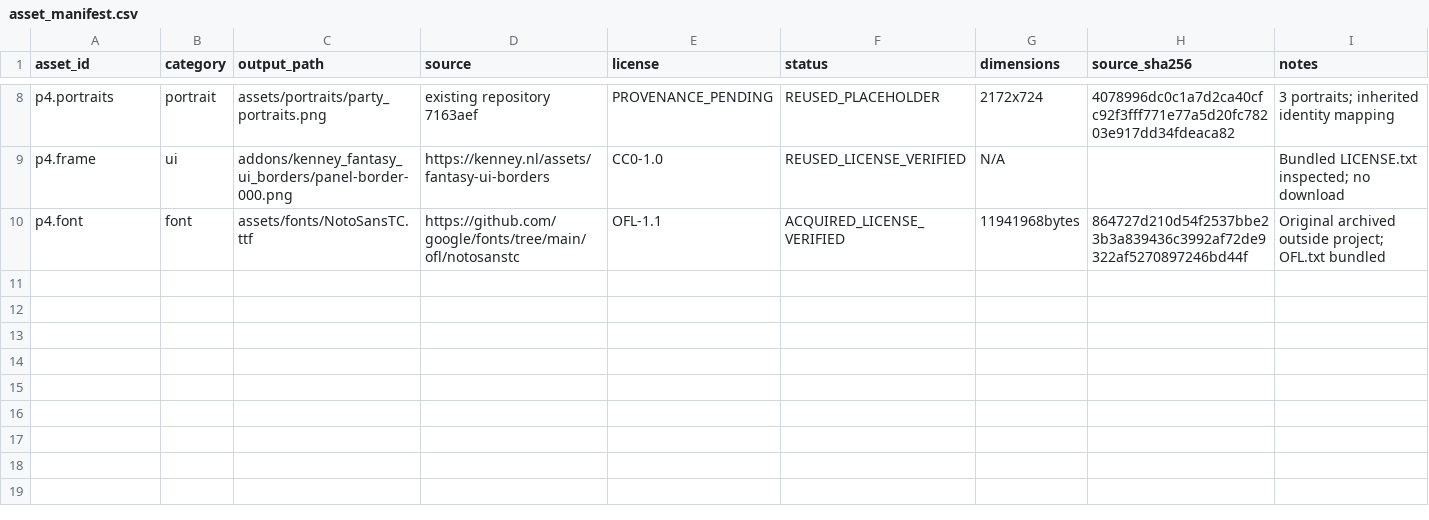
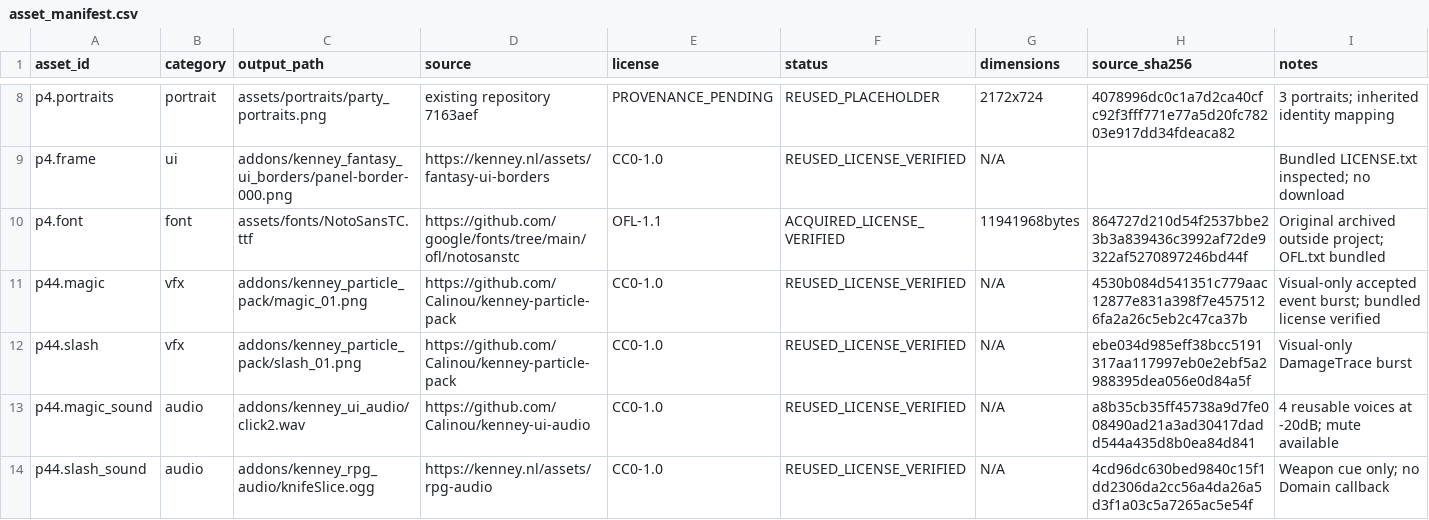
Before and after one commit to KuroNekoLi/arbitrium-nexus-godot, a CSV file: assets/asset_manifest.csv, drawn as a sheet; only a part is shown, gaps mark what is left out.

Commit message:
docs(p4): record scoped master promotions, pending branches and Kenney asset licenses

```diff
--- a/assets/asset_manifest.csv
+++ b/assets/asset_manifest.csv
@@ -10 +10,5 @@ p4.frame,ui,addons/kenney_fantasy_ui_borders/panel-border-000.png,https://kenney
 p4.font,font,assets/fonts/NotoSansTC.ttf,https://github.com/google/fonts/tree/main/ofl/notosanstc,OFL-1.1,ACQUIRED_LICENSE_VERIFIED,11941968bytes,864727d210d54f2537bbe23b3a839436c3992af72de9322af5270897246bd44f,Original archived outside project; OFL.txt bundled
+p44.magic,vfx,addons/kenney_particle_pack/magic_01.png,https://github.com/Calinou/kenney-particle-pack,CC0-1.0,REUSED_LICENSE_VERIFIED,N/A,4530b084d541351c779aac12877e831a398f7e4575126fa2a26c5eb2c47ca37b,Visual-only accepted event burst; bundled license verified
+p44.slash,vfx,addons/kenney_particle_pack/slash_01.png,https://github.com/Calinou/kenney-particle-pack,CC0-1.0,REUSED_LICENSE_VERIFIED,N/A,ebe034d985eff38bcc5191317aa117997eb0e2ebf5a2988395dea056e0d84a5f,Visual-only DamageTrace burst
+p44.magic_sound,audio,addons/kenney_ui_audio/click2.wav,https://github.com/Calinou/kenney-ui-audio,CC0-1.0,REUSED_LICENSE_VERIFIED,N/A,a8b35cb35ff45738a9d7fe008490ad21a3ad30417dadd544a435d8b0ea84d841,4 reusable voices at -20dB; mute available
+p44.slash_sound,audio,addons/kenney_rpg_audio/knifeSlice.ogg,https://kenney.nl/assets/rpg-audio,CC0-1.0,REUSED_LICENSE_VERIFIED,N/A,4cd96dc630bed9840c15f1dd2306da2cc56a4da26a5d3f1a03c5a7265ac5e54f,Weapon cue only; no Domain callback
```
Also changed, not shown: 2 other files.
